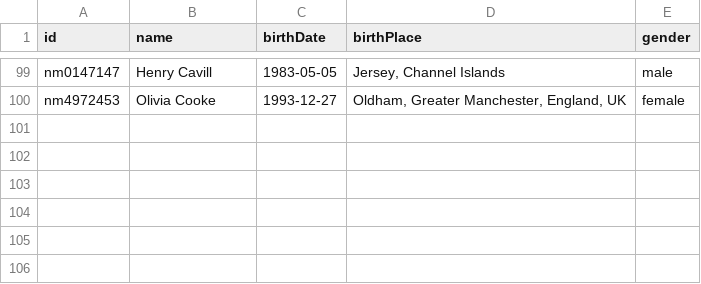
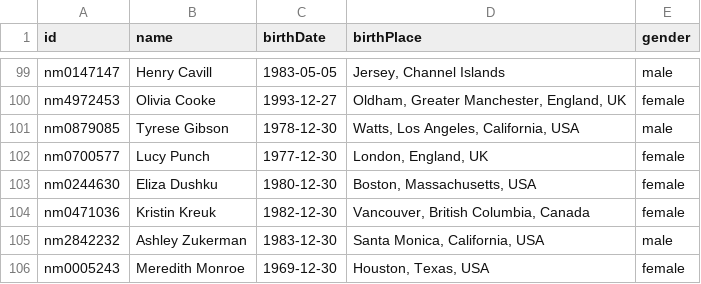
Before and after one commit to SaoudiMehdi/IMDbAlternative-Kafka-SparkStreaming-Cassandra, a CSV file: Kafka/src/main/resources/mostPopularCelebs1.csv, drawn as a sheet; only a part is shown, gaps mark what is left out.

Commit message:
realtime Data (Kafka)

```diff
--- a/Kafka/src/main/resources/mostPopularCelebs1.csv
+++ b/Kafka/src/main/resources/mostPopularCelebs1.csv
@@ -100 +100,7 @@
 "nm4972453","Olivia Cooke","1993-12-27","Oldham, Greater Manchester, England, UK","female"
+"nm0879085","Tyrese Gibson","1978-12-30","Watts, Los Angeles, California, USA","male"
+"nm0700577","Lucy Punch","1977-12-30","London, England, UK","female"
+"nm0244630","Eliza Dushku","1980-12-30","Boston, Massachusetts, USA","female"
+"nm0471036","Kristin Kreuk","1982-12-30","Vancouver, British Columbia, Canada","female"
+"nm2842232","Ashley Zukerman","1983-12-30","Santa Monica, California, USA","male"
+"nm0005243","Meredith Monroe","1969-12-30","Houston, Texas, USA","female"
```
Also changed, not shown: Kafka/target/classes/mostPopularCelebs1.csv, 24 other files.
